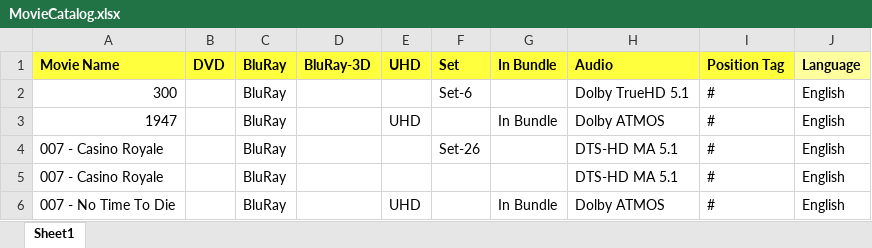
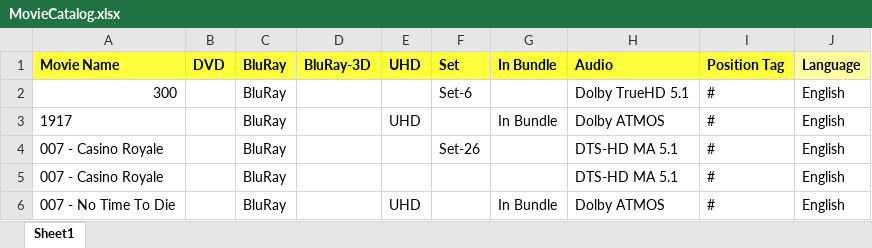
Before and after one commit to aaranddeeman/Movie-Catalog, an Excel workbook: MovieCatalog.xlsx, sheet Sheet1, drawn as a sheet; only a part is shown; values as stored, in another font and other column widths than the file's, no borders; the diff covers the shown part only; the diff names each change by its address in the sheet, - before the commit and + after, or states it on an @@ line.

```diff
--- a/MovieCatalog.xlsx (sheet Sheet1)
+++ b/MovieCatalog.xlsx (sheet Sheet1)
-A3: 1947
+A3: 1917
```
Also changed, not shown: 35 edited cells elsewhere in this sheet.
